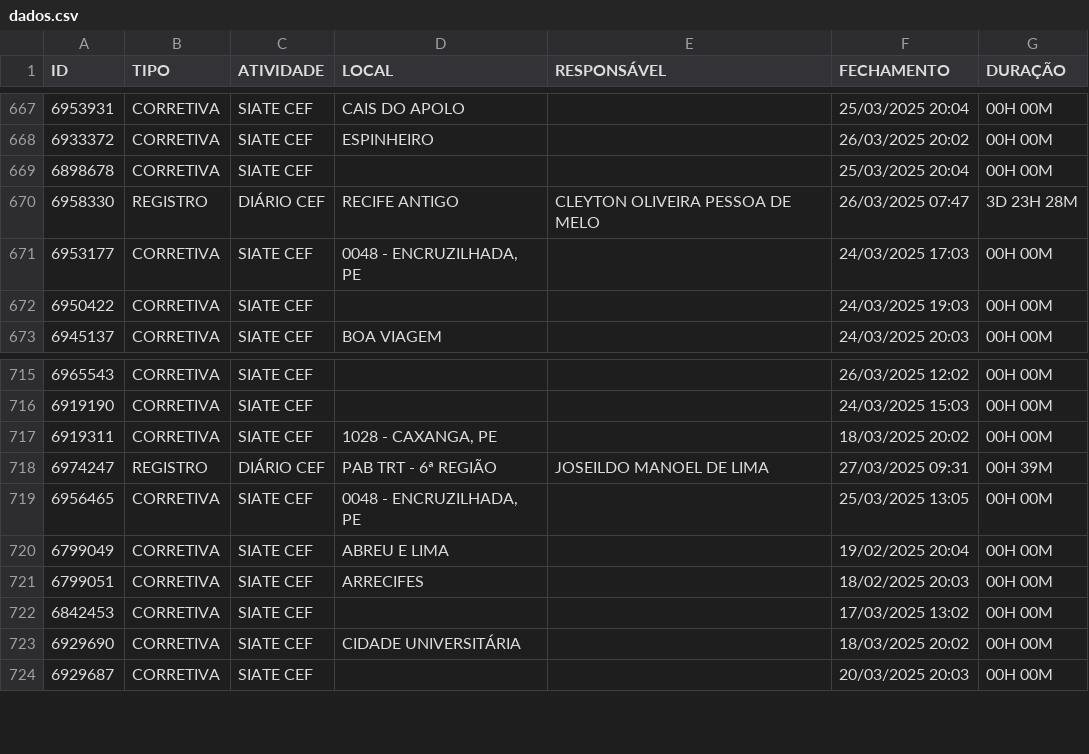
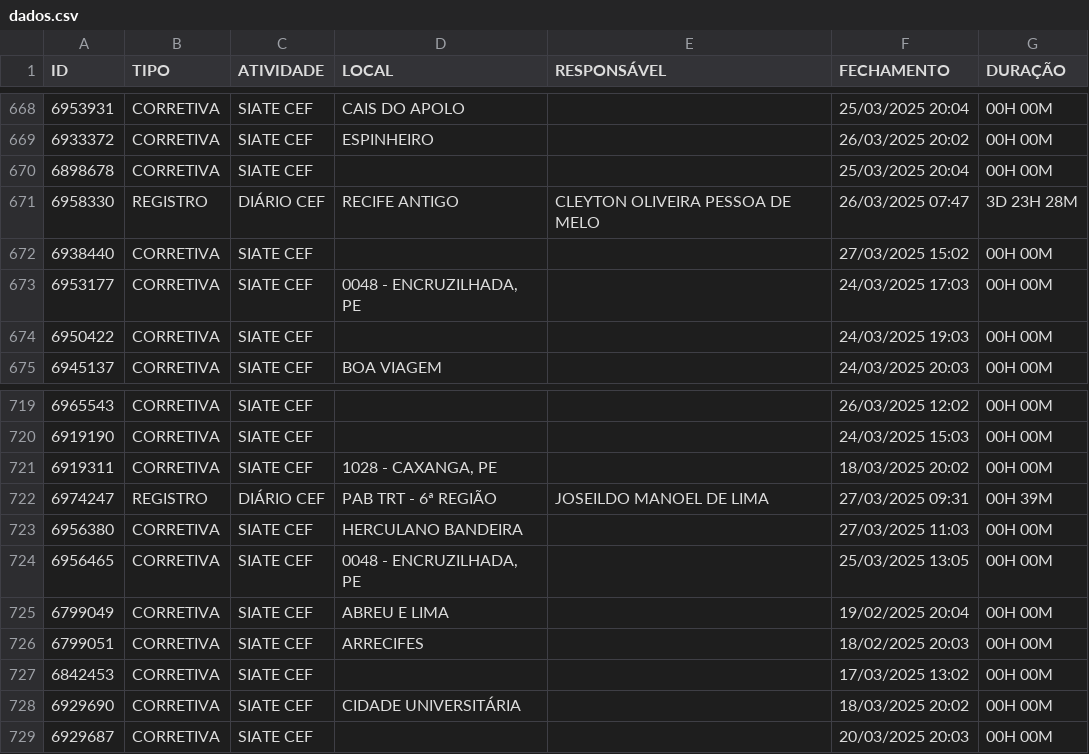
Before and after one commit to m1caelvr/BOT_CEF, a CSV file: data/dados.csv, drawn as a sheet; only a part is shown, gaps mark what is left out; the diff covers the shown part only; the diff names each change by its address in the sheet, - before the commit and + after, or states it on an @@ line.

```diff
--- a/data/dados.csv
+++ b/data/dados.csv
+row 672: 6938440 | CORRETIVA | SIATE CEF |  |  | 27/03/2025 15:02 | 00H 00M
+row 723: 6956380 | CORRETIVA | SIATE CEF | HERCULANO BANDEIRA |  | 27/03/2025 11:03 | 00H 00M
```
Also changed, not shown: 8 added rows elsewhere in this file.
